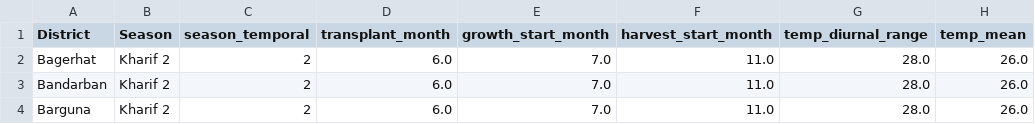
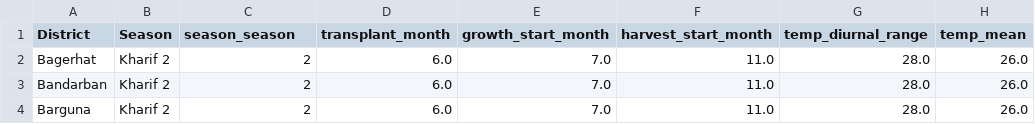
Before and after one commit to Rklearns/BanglaYield-CP, a CSV file: dataset/crop_engineered.csv, drawn as a sheet; only a part is shown; the diff names each change by its address in the sheet, - before the commit and + after, or states it on an @@ line.

```diff
--- a/dataset/crop_engineered.csv
+++ b/dataset/crop_engineered.csv
-C1: season_temporal
+C1: season_season
```
Also changed, not shown: 9 other files.
